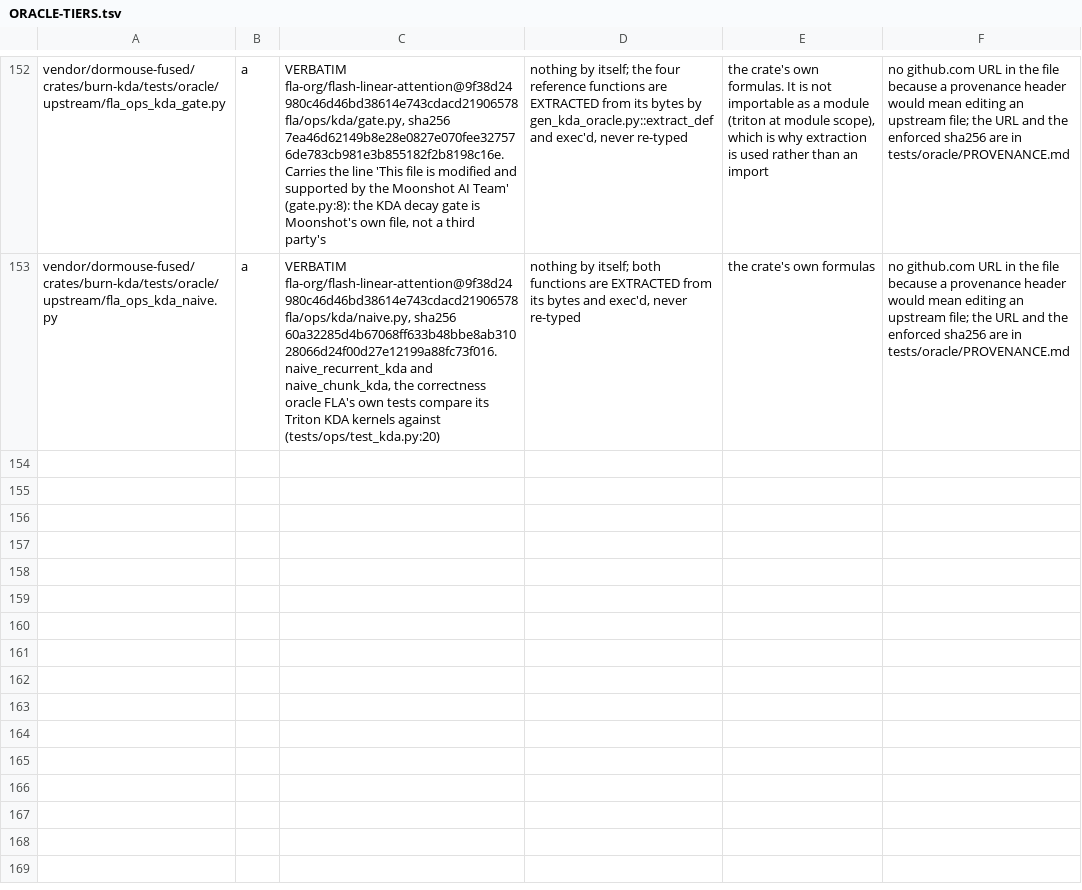
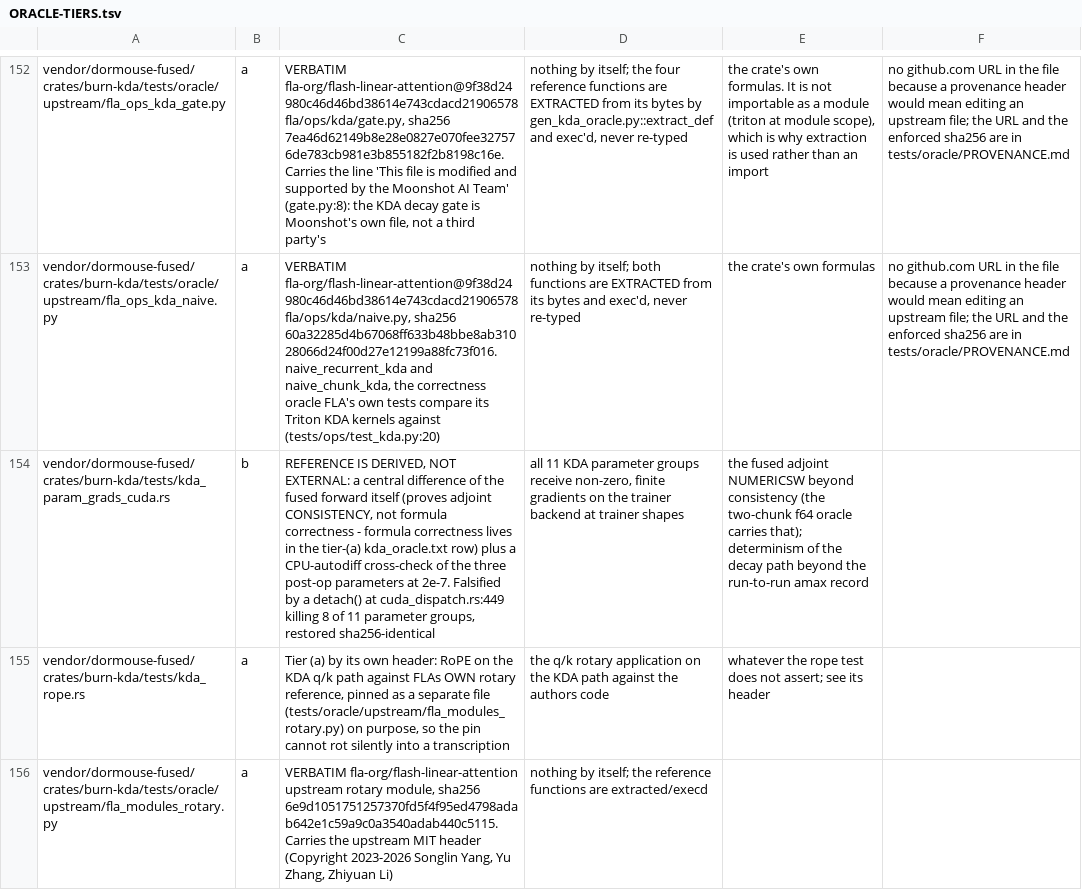
Before and after one commit to sehaxe/dormouse, a TSV file: docs/protocols/ORACLE-TIERS.tsv, drawn as a sheet; only a part is shown, gaps mark what is left out; the diff names each change by its address in the sheet, - before the commit and + after, or states it on an @@ line.

Commit message:
docs(oracle): register the three kda test files the checks-sh aggregator caught unregistered - gradflow is tier b by construction, rope and its pinned reference are tier a

```diff
--- a/docs/protocols/ORACLE-TIERS.tsv
+++ b/docs/protocols/ORACLE-TIERS.tsv
+row 154: vendor/dormouse-fused/crates/burn-kda/tests/kda_param_grads_cuda.rs | b | REFERENCE IS DERIVED, NOT EXTERNAL: a central difference of the fused forward itself (proves adjoint CONSISTENCY, not formula correctness - formula correctness lives in the tier-(a) kda_oracle.txt row) plus a CPU-autodiff cross-check of the three post-op parameters at 2e-7. Falsified by a detach() at cuda_dispatch.rs:449 killing 8 of 11 parameter groups, restored sha256-identical | all 11 KDA parameter groups receive non-zero, finite gradients on the trainer backend at trainer shapes | the fused adjoint NUMERICSW beyond consistency (the two-chunk f64 oracle carries that); determinism of the decay path beyond the run-to-run amax record
+row 155: vendor/dormouse-fused/crates/burn-kda/tests/kda_rope.rs | a | Tier (a) by its own header: RoPE on the KDA q/k path against FLAs OWN rotary reference, pinned as a separate file (tests/oracle/upstream/fla_modules_rotary.py) on purpose, so the pin cannot rot silently into a transcription | the q/k rotary application on the KDA path against the authors code | whatever the rope test does not assert; see its header
+row 156: vendor/dormouse-fused/crates/burn-kda/tests/oracle/upstream/fla_modules_rotary.py | a | VERBATIM fla-org/flash-linear-attention upstream rotary module, sha256 6e9d1051751257370fd5f4f95ed4798adab642e1c59a9c0a3540adab440c5115. Carries the upstream MIT header (Copyright 2023-2026 Songlin Yang, Yu Zhang, Zhiyuan Li) | nothing by itself; the reference functions are extracted/execd
```
